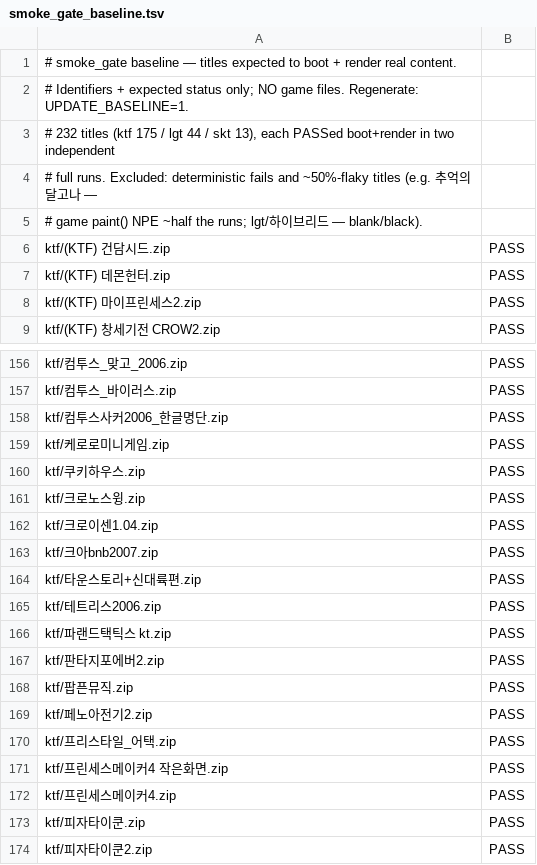
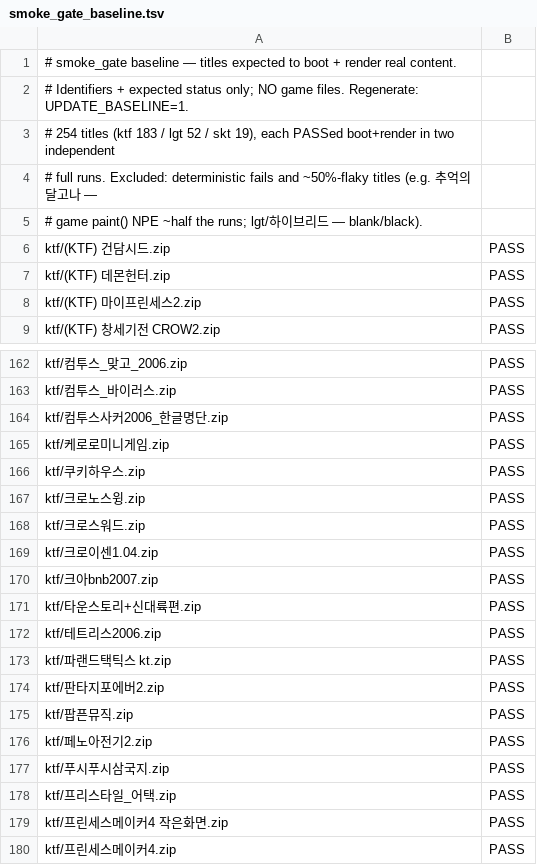
Before and after one commit to Jun025/wie, a TSV file: scripts/smoke_gate_baseline.tsv, drawn as a sheet; only a part is shown, gaps mark what is left out; the shorter side is filled out with more unchanged rows; the diff covers the shown part only.

```diff
--- a/scripts/smoke_gate_baseline.tsv
+++ b/scripts/smoke_gate_baseline.tsv
@@ -2,3 +2,3 @@
 # Identifiers + expected status only; NO game files. Regenerate: UPDATE_BASELINE=1.
-# 232 titles (ktf 175 / lgt 44 / skt 13), each PASSed boot+render in two independent
+# 254 titles (ktf 183 / lgt 52 / skt 19), each PASSed boot+render in two independent
 # full runs. Excluded: deterministic fails and ~50%-flaky titles (e.g. 추억의달고나 —
@@ -161,2 +167,3 @@ ktf/쿠키하우스.zip	PASS
 ktf/크로노스윙.zip	PASS
+ktf/크로스워드.zip	PASS
 ktf/크로이센1.04.zip	PASS
@@ -169,2 +176,3 @@ ktf/팝픈뮤직.zip	PASS
 ktf/페노아전기2.zip	PASS
+ktf/푸시푸시삼국지.zip	PASS
 ktf/프리스타일_어택.zip	PASS
```
Also changed, not shown: 20 added rows elsewhere in this file.
